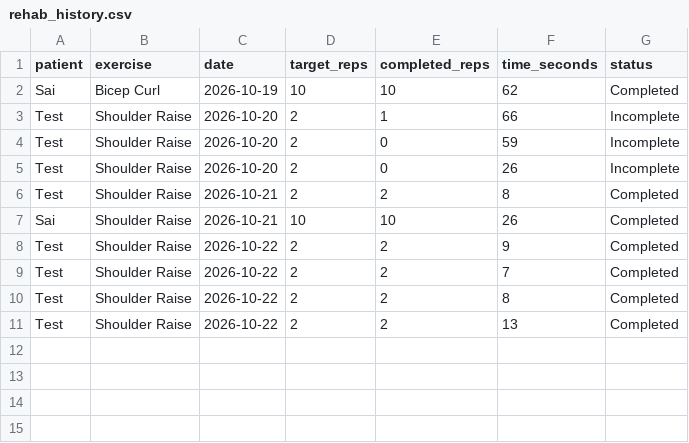
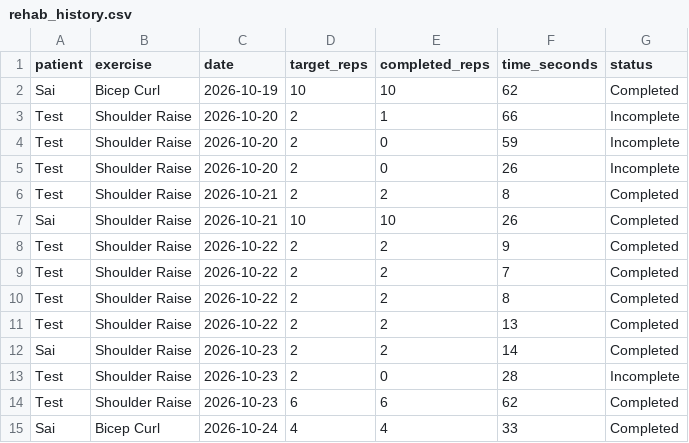
Before and after one commit to thiruindusai-code/python10, a CSV file: patients/rehab_history.csv, drawn as a sheet.

Commit message:
added correct form for the shoulder raise

```diff
--- a/patients/rehab_history.csv
+++ b/patients/rehab_history.csv
@@ -11 +11,5 @@ Test,Shoulder Raise,2026-10-22,2,2,8,Completed
 Test,Shoulder Raise,2026-10-22,2,2,13,Completed
+Sai,Shoulder Raise,2026-10-23,2,2,14,Completed
+Test,Shoulder Raise,2026-10-23,2,0,28,Incomplete
+Test,Shoulder Raise,2026-10-23,6,6,62,Completed
+Sai,Bicep Curl,2026-10-24,4,4,33,Completed
```
Also changed, not shown: 1 other file.
